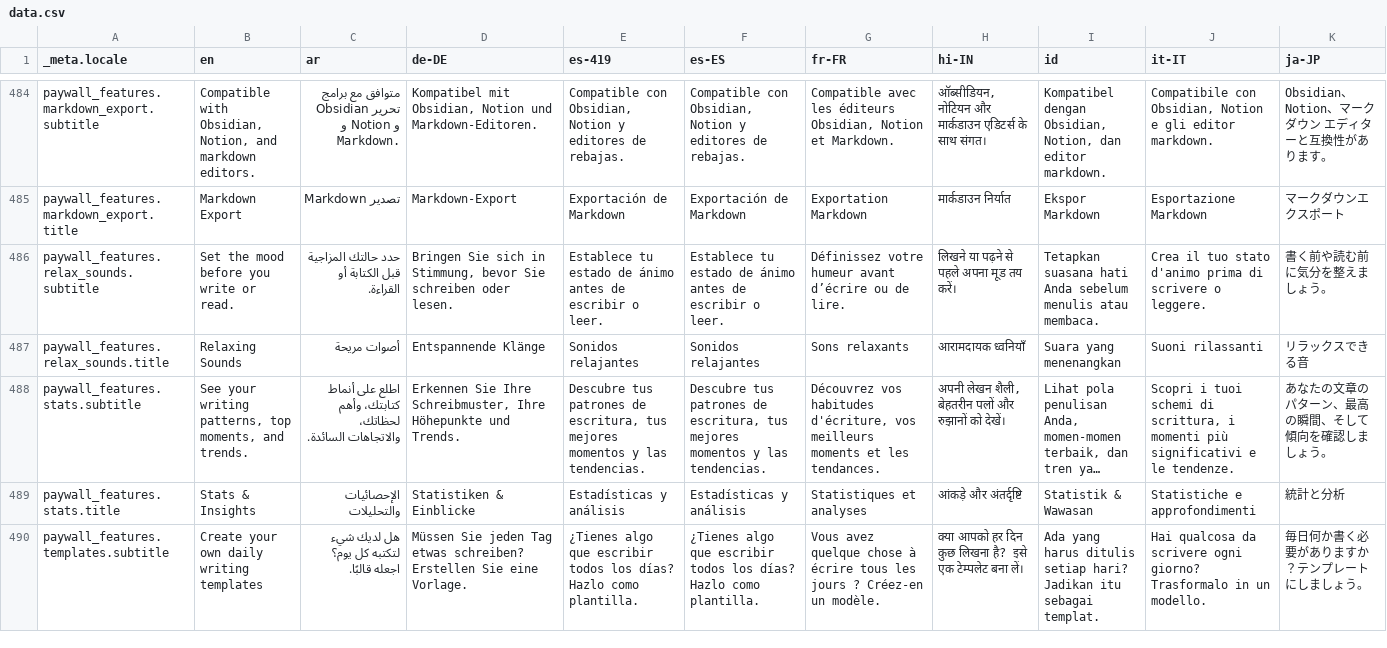
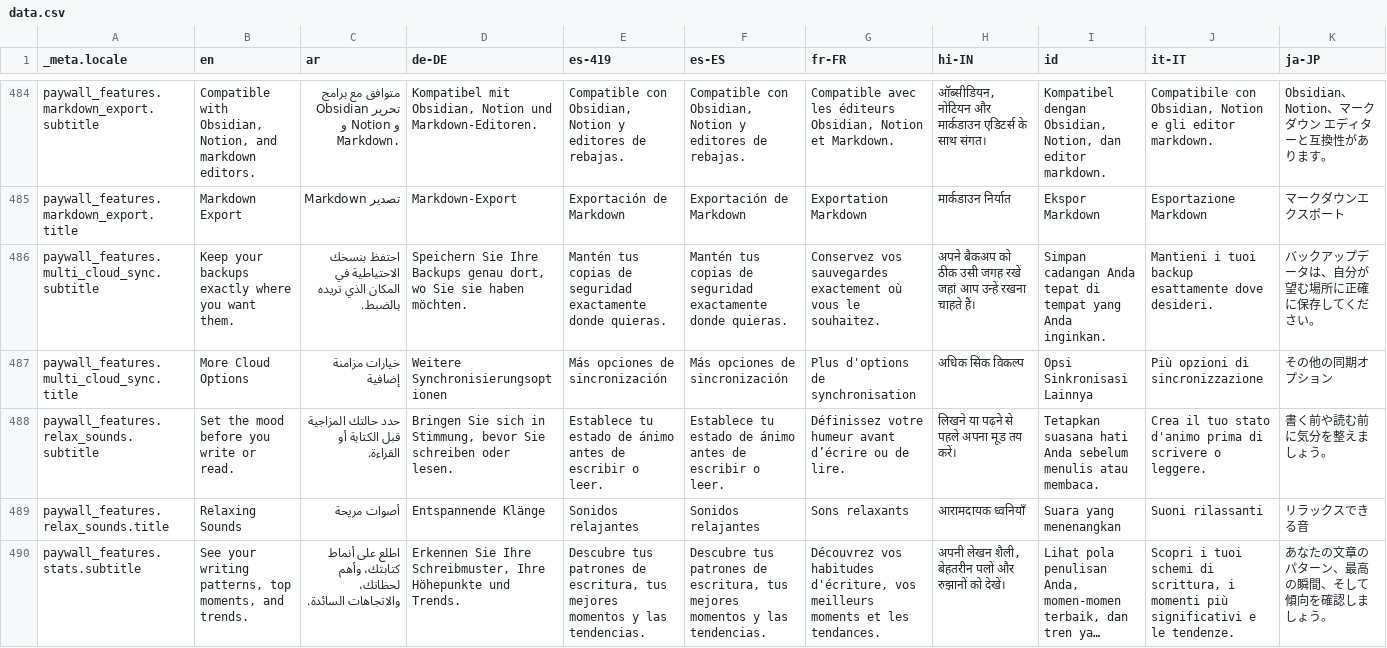
Before and after one commit to theachoem/storypad, a CSV file: bin/localization/data.csv, drawn as a sheet; only a part is shown, gaps mark what is left out; the shorter side is filled out with more unchanged rows; long unchanged cells end in …; rows hold the shown columns only; the diff names each change by its address in the sheet, - before the commit and + after, or states it on an @@ line.

```diff
--- a/bin/localization/data.csv
+++ b/bin/localization/data.csv
+row 486: paywall_features.multi_cloud_sync.subtitle | Keep your backups exactly where you want them. | احتفظ بنسخك الاحتياطية في المكان الذي تريده بالضبط. | Speichern Sie Ihre Backups genau dort, wo Sie sie haben möchten. | Mantén tus copias de seguridad exactamente donde quieras. | Mantén tus copias de seguridad exactamente donde quieras. | Conservez vos sauvegardes exactement où vous le souhaitez. | अपने बैकअप को ठीक उसी जगह रखें जहां आप उन्हें रखना चाहते हैं। | Simpan cadangan Anda tepat di tempat yang Anda inginkan. | Mantieni i tuoi backup esattamente dove desideri. | バックアップデータは、自分が望む場所に正確に保存してください。
+row 487: paywall_features.multi_cloud_sync.title | More Cloud Options | خيارات مزامنة إضافية | Weitere Synchronisierungsoptionen | Más opciones de sincronización | Más opciones de sincronización | Plus d'options de synchronisation | अधिक सिंक विकल्प | Opsi Sinkronisasi Lainnya | Più opzioni di sincronizzazione | その他の同期オプション
```
Also changed, not shown: 35 other files.
